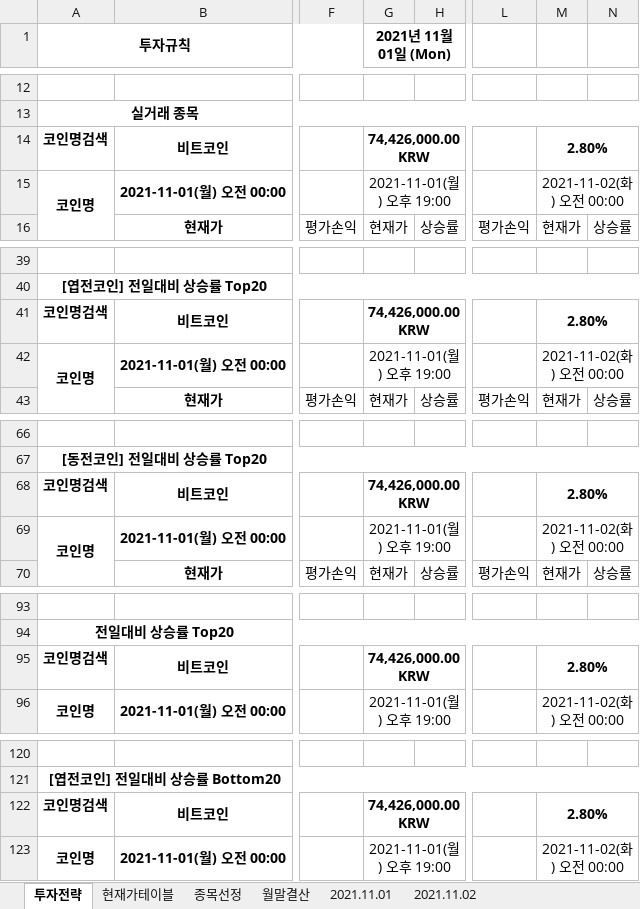
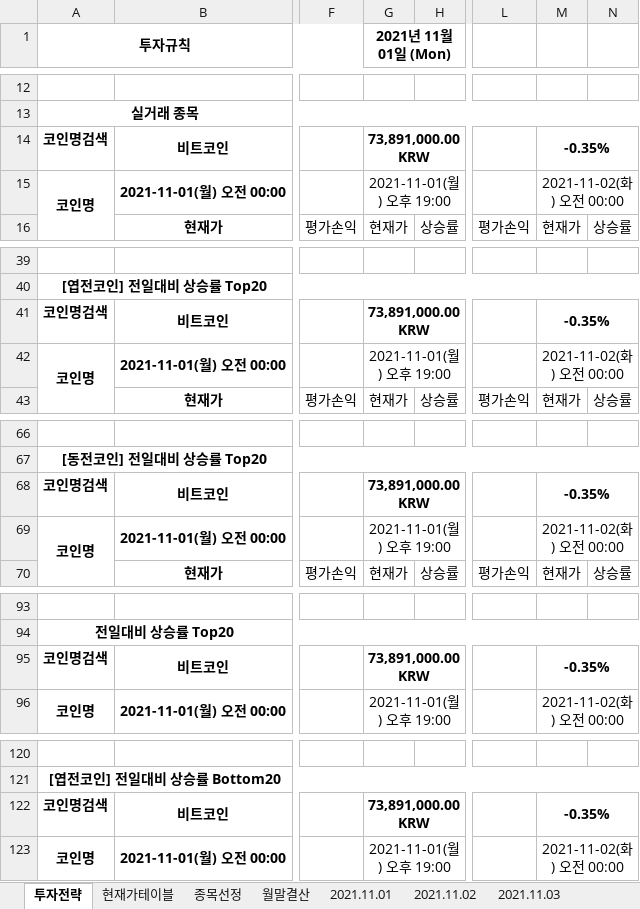
Before and after one commit to JoSihun/Upbit, an Excel workbook: Upbit투자분석 2021년 11월.xlsm, sheet 투자전략, drawn as a sheet; only a part is shown, gaps mark what is left out; values as stored, in another font and other column widths than the file's, no borders; charts and pictures and conditional formats not drawn; the diff covers the shown part only; the diff names each change by its address in the sheet, - before the commit and + after, or states it on an @@ line.

```diff
--- a/Upbit투자분석 2021년 11월.xlsm (sheet 투자전략)
+++ b/Upbit투자분석 2021년 11월.xlsm (sheet 투자전략)
+sheet tab: 2021.11.03
-G14 (2021년 11월 01일 (Mon)): 74,426,000.00 KRW
+G14 (2021년 11월 01일 (Mon)): 73,891,000.00 KRW
-M14: 2.80%
+M14: -0.35%
-G41 (2021년 11월 01일 (Mon)): 74,426,000.00 KRW
+G41 (2021년 11월 01일 (Mon)): 73,891,000.00 KRW
-M41: 2.80%
+M41: -0.35%
-G68 (2021년 11월 01일 (Mon)): 74,426,000.00 KRW
+G68 (2021년 11월 01일 (Mon)): 73,891,000.00 KRW
-M68: 2.80%
+M68: -0.35%
-G95 (2021년 11월 01일 (Mon)): 74,426,000.00 KRW
+G95 (2021년 11월 01일 (Mon)): 73,891,000.00 KRW
-M95: 2.80%
+M95: -0.35%
-G122 (2021년 11월 01일 (Mon)): 74,426,000.00 KRW
+G122 (2021년 11월 01일 (Mon)): 73,891,000.00 KRW
-M122: 2.80%
+M122: -0.35%
```
Also changed, not shown: 4 edited cells elsewhere in this sheet, sheet 종목선정, sheet 현재가테이블, sheet 2021.11.02, sheet 월말결산, sheet 2021.11.01, charts or pictures.
